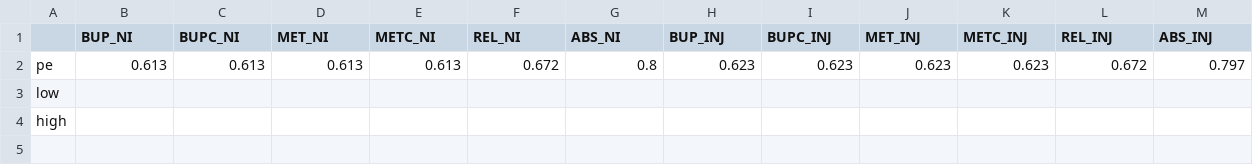
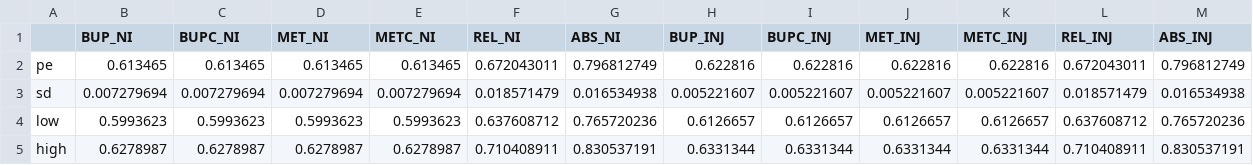
Before and after one commit to benenns/OUD-Model, a CSV file: Data/weibull_shape.csv, drawn as a sheet.

```diff
--- a/Data/weibull_shape.csv
+++ b/Data/weibull_shape.csv
@@ -1,4 +1,5 @@
 ,BUP_NI,BUPC_NI,MET_NI,METC_NI,REL_NI,ABS_NI,BUP_INJ,BUPC_INJ,MET_INJ,METC_INJ,REL_INJ,ABS_INJ
-pe,0.613,0.613,0.613,0.613,0.672,0.8,0.623,0.623,0.623,0.623,0.672,0.797
-low,,,,,,,,,,,,
-high,,,,,,,,,,,,
+pe,0.613465,0.613465,0.613465,0.613465,0.672043011,0.796812749,0.622816,0.622816,0.622816,0.622816,0.672043011,0.796812749
+sd,0.007279694,0.007279694,0.007279694,0.007279694,0.018571479,0.016534938,0.005221607,0.005221607,0.005221607,0.005221607,0.018571479,0.016534938
+low,0.5993623,0.5993623,0.5993623,0.5993623,0.637608712,0.765720236,0.6126657,0.6126657,0.6126657,0.6126657,0.637608712,0.765720236
+high,0.6278987,0.6278987,0.6278987,0.6278987,0.710408911,0.830537191,0.6331344,0.6331344,0.6331344,0.6331344,0.710408911,0.830537191
```
Also changed, not shown: Data/costs.csv, Data/frailty.csv, 27 other files.
